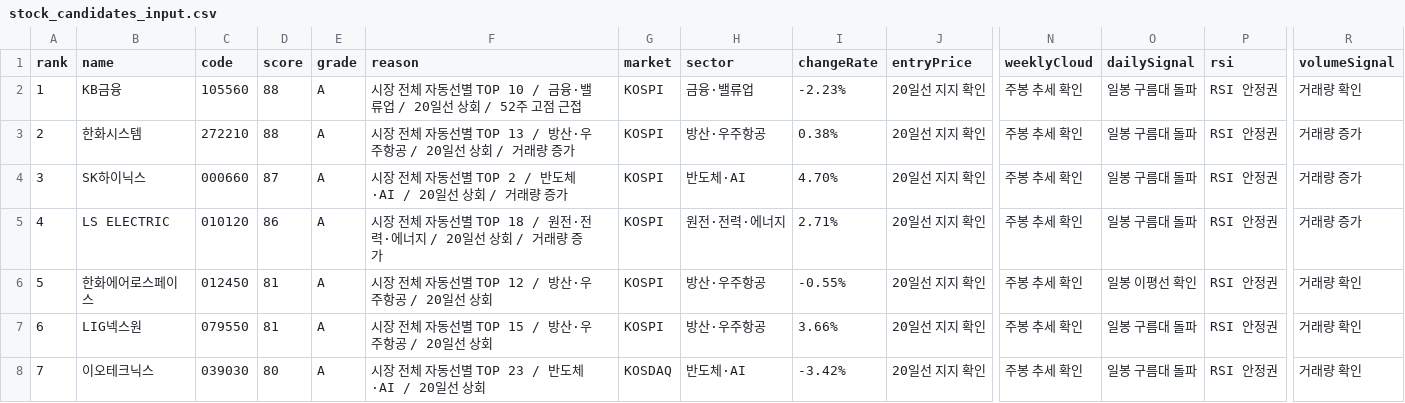
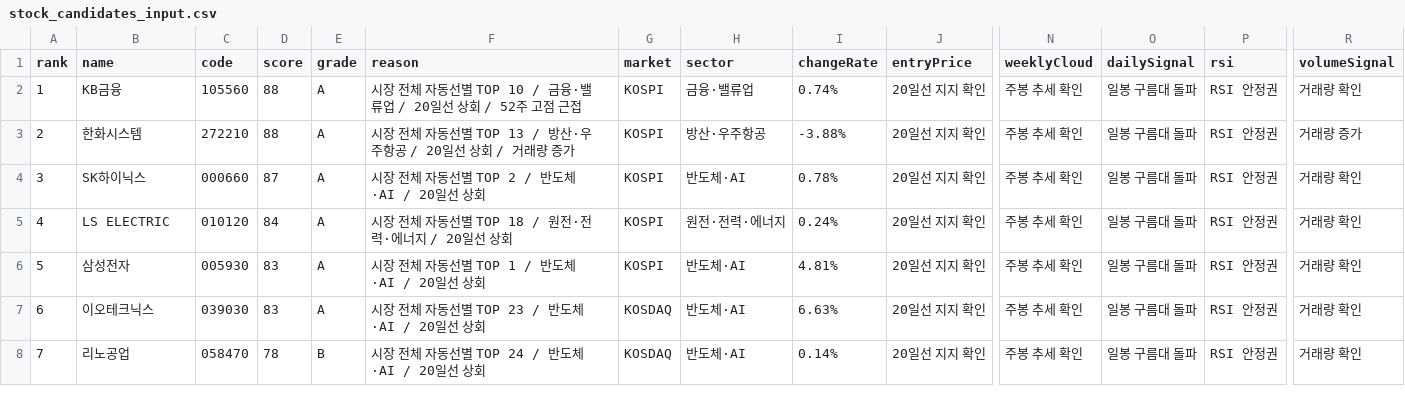
Before and after one commit to babbu28238/investment-json-data, a CSV file: stock_candidates_input.csv, drawn as a sheet; only a part is shown, gaps mark what is left out; the diff covers the shown part only; the diff names each change by its address in the sheet, - before the commit and + after, or states it on an @@ line.

```diff
--- a/stock_candidates_input.csv
+++ b/stock_candidates_input.csv
-I2 (changeRate): -2.23%
+I2 (changeRate): 0.74%
-I3 (changeRate): 0.38%
+I3 (changeRate): -3.88%
-F4 (reason): 시장 전체 자동선별 TOP 2 / 반도체·AI / 20일선 상회 / 거래량 증가
+F4 (reason): 시장 전체 자동선별 TOP 2 / 반도체·AI / 20일선 상회
-I4 (changeRate): 4.70%
+I4 (changeRate): 0.78%
-R4:R5 (volumeSignal): 거래량 증가
+R4:R5 (volumeSignal): 거래량 확인
-D5 (score): 86
+D5 (score): 84
-F5 (reason): 시장 전체 자동선별 TOP 18 / 원전·전력·에너지 / 20일선 상회 / 거래량 증가
+F5 (reason): 시장 전체 자동선별 TOP 18 / 원전·전력·에너지 / 20일선 상회
-I5 (changeRate): 2.71%
+I5 (changeRate): 0.24%
-B6 (name): 한화에어로스페이스
+B6 (name): 삼성전자
-C6 (code): 012450
+C6 (code): 005930
-D6:D7 (score): 81
+D6:D7 (score): 83
-F6 (reason): 시장 전체 자동선별 TOP 12 / 방산·우주항공 / 20일선 상회
+F6 (reason): 시장 전체 자동선별 TOP 1 / 반도체·AI / 20일선 상회
-H6:H7 (sector): 방산·우주항공
+H6:H7 (sector): 반도체·AI
-I6 (changeRate): -0.55%
+I6 (changeRate): 4.81%
-O6 (dailySignal): 일봉 이평선 확인
+O6 (dailySignal): 일봉 구름대 돌파
-B7 (name): LIG넥스원
+B7 (name): 이오테크닉스
-C7 (code): 079550
+C7 (code): 039030
-F7 (reason): 시장 전체 자동선별 TOP 15 / 방산·우주항공 / 20일선 상회
+F7 (reason): 시장 전체 자동선별 TOP 23 / 반도체·AI / 20일선 상회
-G7 (market): KOSPI
+G7 (market): KOSDAQ
-I7 (changeRate): 3.66%
+I7 (changeRate): 6.63%
-B8 (name): 이오테크닉스
+B8 (name): 리노공업
-C8 (code): 039030
+C8 (code): 058470
-D8 (score): 80
+D8 (score): 78
-E8 (grade): A
+E8 (grade): B
-F8 (reason): 시장 전체 자동선별 TOP 23 / 반도체·AI / 20일선 상회
+F8 (reason): 시장 전체 자동선별 TOP 24 / 반도체·AI / 20일선 상회
-I8 (changeRate): -3.42%
+I8 (changeRate): 0.14%
```
Also changed, not shown: 115 edited cells elsewhere in this file, report_hints.csv, supply_flow_input.csv, 29 other files.
